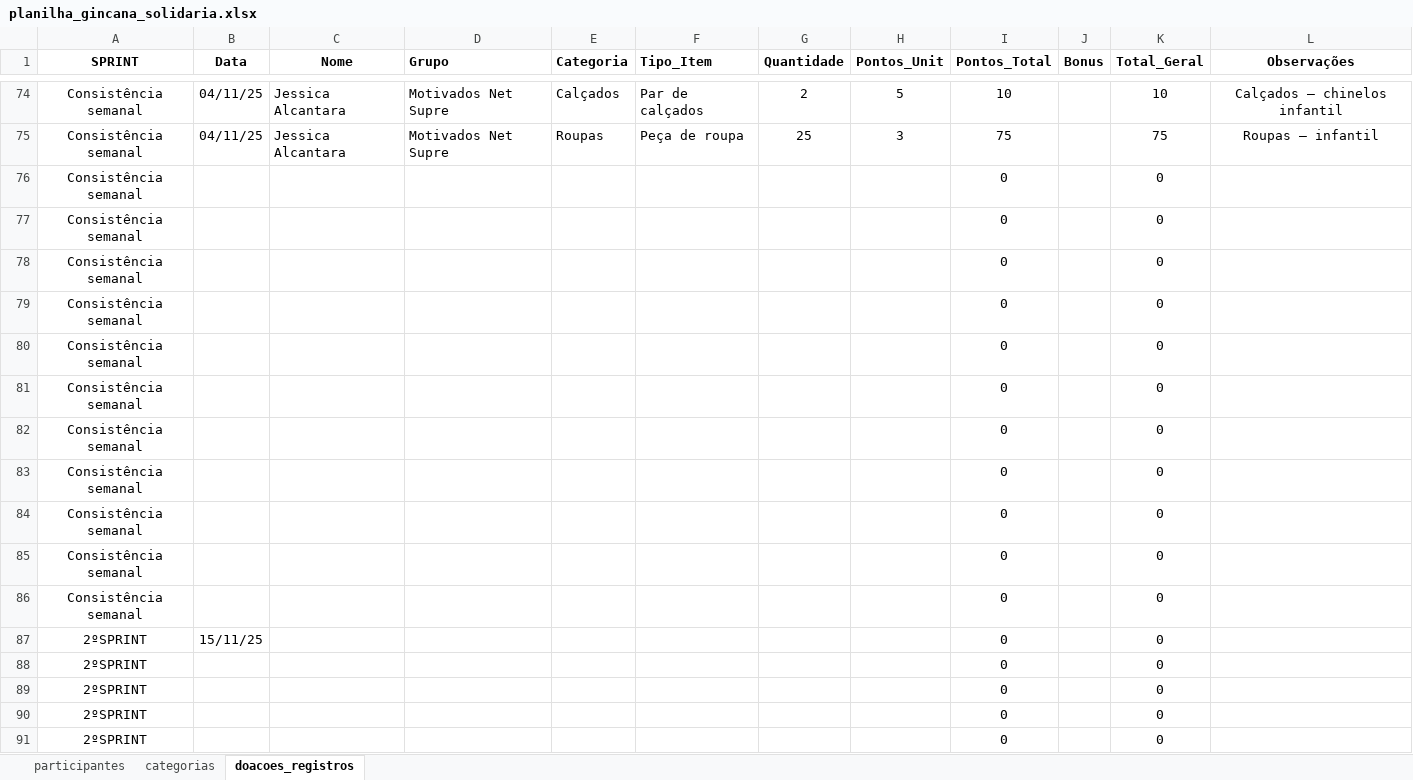
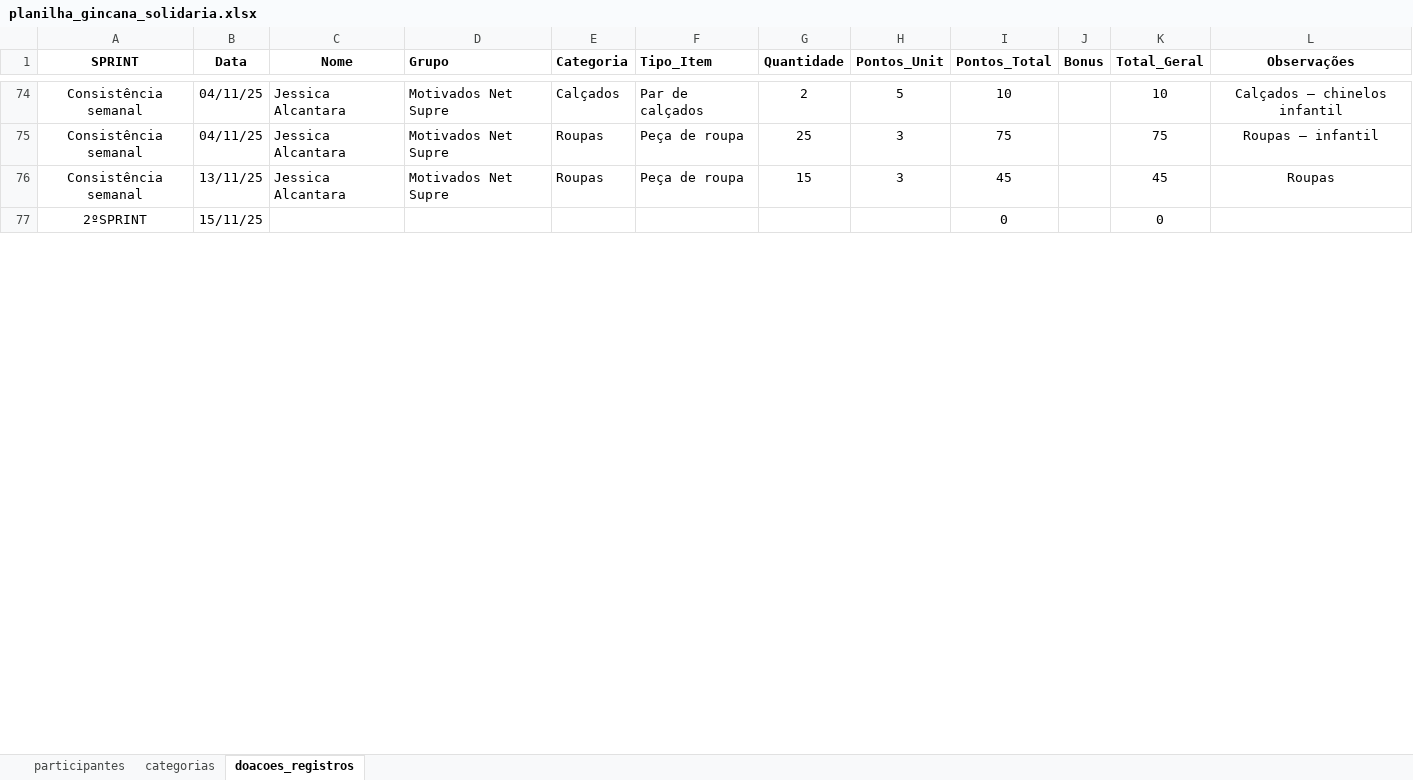
Before and after one commit to Tiagoalvesds/gincana_do_bem, an Excel workbook: planilha_gincana_solidaria.xlsx, sheet doacoes_registros, drawn as a sheet; only a part is shown, gaps mark what is left out; values as stored, in another font and other column widths than the file's, no borders; charts and pictures not drawn; removed rows and columns are numbered as before the commit, all else as after; the diff covers the shown part only; the diff names each change by its address in the sheet, - before the commit and + after, or states it on an @@ line.

Commit message:
atualizacao_17.11.2025

```diff
--- a/planilha_gincana_solidaria.xlsx (sheet doacoes_registros)
+++ b/planilha_gincana_solidaria.xlsx (sheet doacoes_registros)
-row 76: Consistência semanal |  |  |  |  |  |  |  | 0 |  | 0
-row 77: Consistência semanal |  |  |  |  |  |  |  | 0 |  | 0
-row 78: Consistência semanal |  |  |  |  |  |  |  | 0 |  | 0
-row 79: Consistência semanal |  |  |  |  |  |  |  | 0 |  | 0
-row 80: Consistência semanal |  |  |  |  |  |  |  | 0 |  | 0
-row 81: Consistência semanal |  |  |  |  |  |  |  | 0 |  | 0
-row 82: Consistência semanal |  |  |  |  |  |  |  | 0 |  | 0
-row 83: Consistência semanal |  |  |  |  |  |  |  | 0 |  | 0
-row 84: Consistência semanal |  |  |  |  |  |  |  | 0 |  | 0
-row 85: Consistência semanal |  |  |  |  |  |  |  | 0 |  | 0
-row 86: Consistência semanal |  |  |  |  |  |  |  | 0 |  | 0
+row 76: Consistência semanal | 13/11/25 | Jessica Alcantara | Motivados Net Supre | Roupas | Peça de roupa | 15 | 3 | 45 |  | 45 | Roupas
-row 88: 2ºSPRINT |  |  |  |  |  |  |  | 0 |  | 0
-row 89: 2ºSPRINT |  |  |  |  |  |  |  | 0 |  | 0
-row 90: 2ºSPRINT |  |  |  |  |  |  |  | 0 |  | 0
-row 91: 2ºSPRINT |  |  |  |  |  |  |  | 0 |  | 0
```
Also changed, not shown: 10 added rows and 6 removed rows elsewhere in this sheet, sheet categorias, formulas that keep their value.
